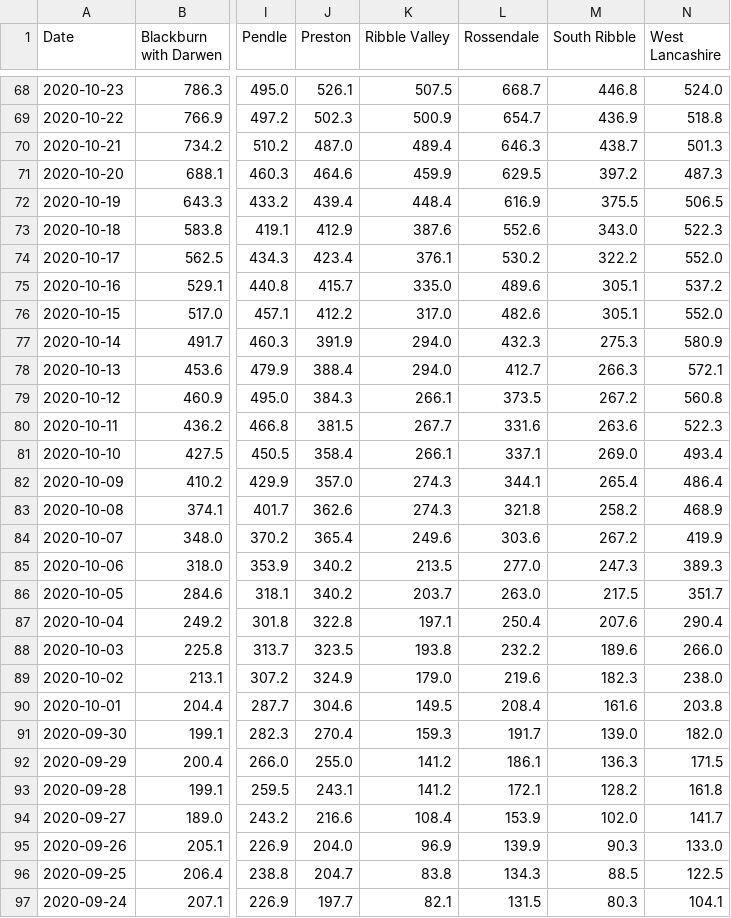
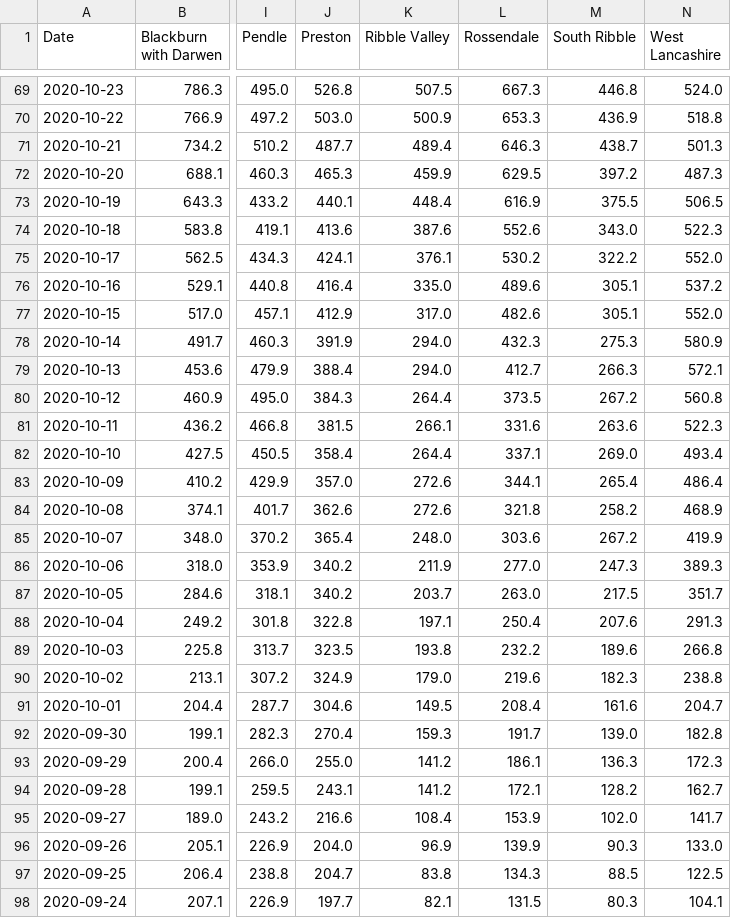
Before and after one commit to paumber/covid-data, a CSV file: Daily_rate_Lancs.csv, drawn as a sheet; only a part is shown, gaps mark what is left out; addresses are those after the commit; the diff covers the shown part only; the diff names each change by its address in the sheet, - before the commit and + after, or states it on an @@ line.

```diff
--- a/Daily_rate_Lancs.csv
+++ b/Daily_rate_Lancs.csv
-J69 (Preston): 526.1
+J69 (Preston): 526.8
-L69 (Rossendale): 668.7
+L69 (Rossendale): 667.3
-J70 (Preston): 502.3
+J70 (Preston): 503.0
-L70 (Rossendale): 654.7
+L70 (Rossendale): 653.3
-J71 (Preston): 487.0
+J71 (Preston): 487.7
-J72 (Preston): 464.6
+J72 (Preston): 465.3
-J73 (Preston): 439.4
+J73 (Preston): 440.1
-J74 (Preston): 412.9
+J74 (Preston): 413.6
-J75 (Preston): 423.4
+J75 (Preston): 424.1
-J76 (Preston): 415.7
+J76 (Preston): 416.4
-J77 (Preston): 412.2
+J77 (Preston): 412.9
-K80 (Ribble Valley): 266.1
+K80 (Ribble Valley): 264.4
-K81 (Ribble Valley): 267.7
+K81 (Ribble Valley): 266.1
-K82 (Ribble Valley): 266.1
+K82 (Ribble Valley): 264.4
-K83:K84 (Ribble Valley): 274.3
+K83:K84 (Ribble Valley): 272.6
-K85 (Ribble Valley): 249.6
+K85 (Ribble Valley): 248.0
-K86 (Ribble Valley): 213.5
+K86 (Ribble Valley): 211.9
-N88 (West Lancashire): 290.4
+N88 (West Lancashire): 291.3
-N89 (West Lancashire): 266.0
+N89 (West Lancashire): 266.8
-N90 (West Lancashire): 238.0
+N90 (West Lancashire): 238.8
-N91 (West Lancashire): 203.8
+N91 (West Lancashire): 204.7
-N92 (West Lancashire): 182.0
+N92 (West Lancashire): 182.8
-N93 (West Lancashire): 171.5
+N93 (West Lancashire): 172.3
-N94 (West Lancashire): 161.8
+N94 (West Lancashire): 162.7
```
Also changed, not shown: 1 added row and 71 edited cells elsewhere in this file.
